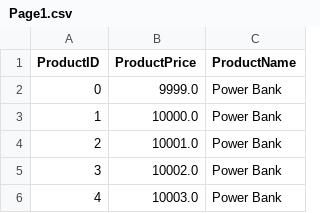
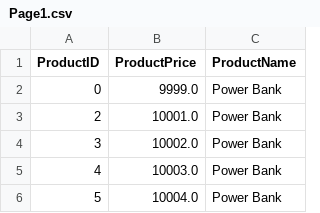
Before and after one commit to OmarT123/Simple-Database-Engine, a CSV file: Product/Page1.csv, drawn as a sheet; only a part is shown; the shorter side is filled out with more unchanged rows.

Commit message:
Delete foreign key from other tables

```diff
--- a/Product/Page1.csv
+++ b/Product/Page1.csv
@@ -2,3 +2,2 @@ ProductID,ProductPrice,ProductName,
 0,9999.0,Power Bank,
-1,10000.0,Power Bank,
 2,10001.0,Power Bank,
```
Also changed, not shown: Sale/Page1.csv, 4 other files.
